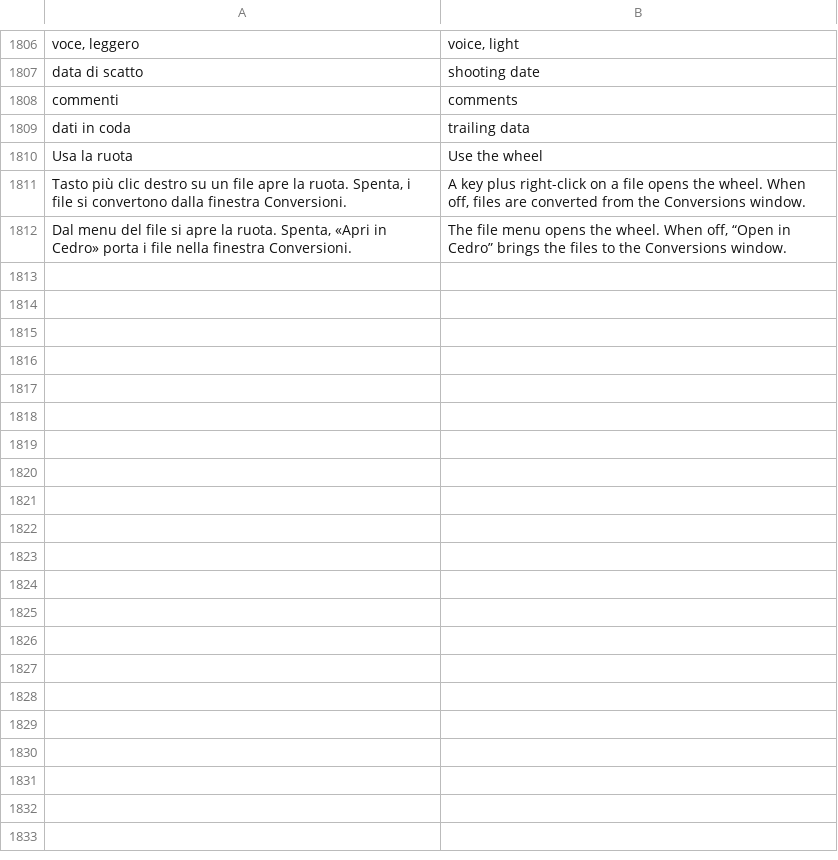
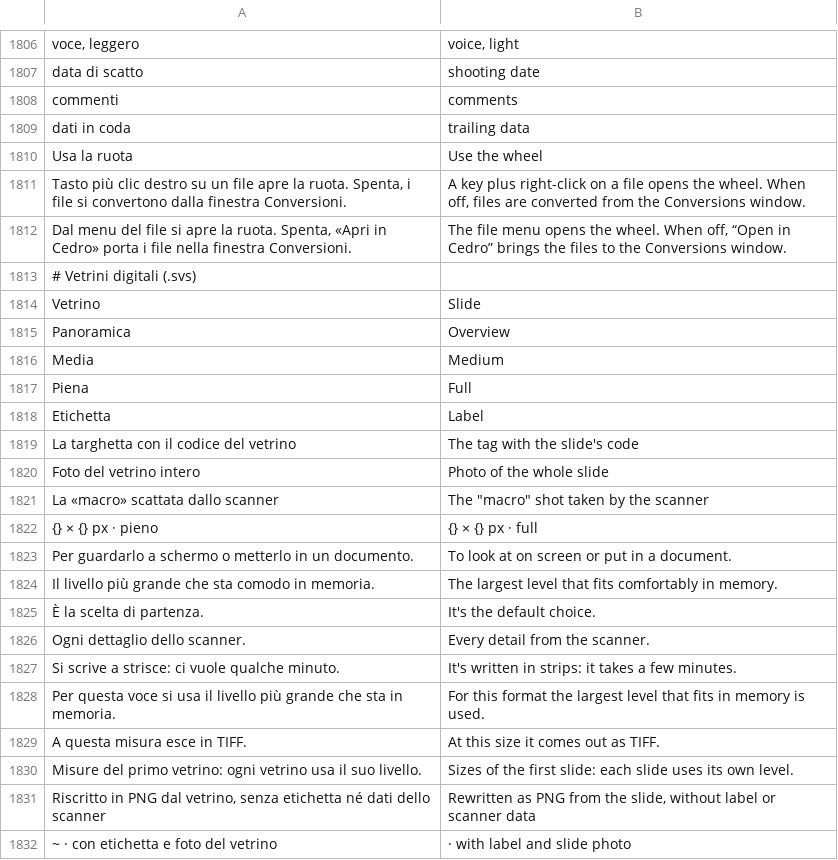
Before and after one commit to realfulvio/cedro, a TSV file: i18n/en.tsv, drawn as a sheet; only a part is shown, gaps mark what is left out; the diff covers the shown part only; the diff names each change by its address in the sheet, - before the commit and + after, or states it on an @@ line.

```diff
--- a/i18n/en.tsv
+++ b/i18n/en.tsv
+row 1813: # Vetrini digitali (.svs)
+row 1814: Vetrino | Slide
+row 1815: Panoramica | Overview
+row 1816: Media | Medium
+row 1817: Piena | Full
+row 1818: Etichetta | Label
+row 1819: La targhetta con il codice del vetrino | The tag with the slide's code
+row 1820: Foto del vetrino intero | Photo of the whole slide
+row 1821: La «macro» scattata dallo scanner | The "macro" shot taken by the scanner
+row 1822: {} × {} px · pieno | {} × {} px · full
+row 1823: Per guardarlo a schermo o metterlo in un documento. | To look at on screen or put in a document.
+row 1824: Il livello più grande che sta comodo in memoria. | The largest level that fits comfortably in memory.
+row 1825: È la scelta di partenza. | It's the default choice.
+row 1826: Ogni dettaglio dello scanner. | Every detail from the scanner.
+row 1827: Si scrive a strisce: ci vuole qualche minuto. | It's written in strips: it takes a few minutes.
+row 1828: Per questa voce si usa il livello più grande che sta in memoria. | For this format the largest level that fits in memory is used.
+row 1829: A questa misura esce in TIFF. | At this size it comes out as TIFF.
+row 1830: Misure del primo vetrino: ogni vetrino usa il suo livello. | Sizes of the first slide: each slide uses its own level.
+row 1831: Riscritto in PNG dal vetrino, senza etichetta né dati dello scanner | Rewritten as PNG from the slide, without label or scanner data
+row 1832: ~ · con etichetta e foto del vetrino | · with label and slide photo
```
Also changed, not shown: 28 added rows elsewhere in this file, 19 other files.
